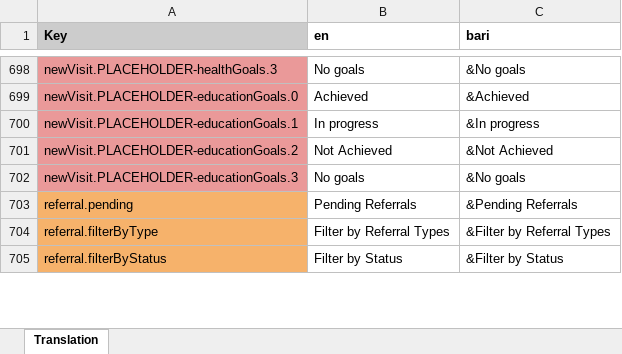
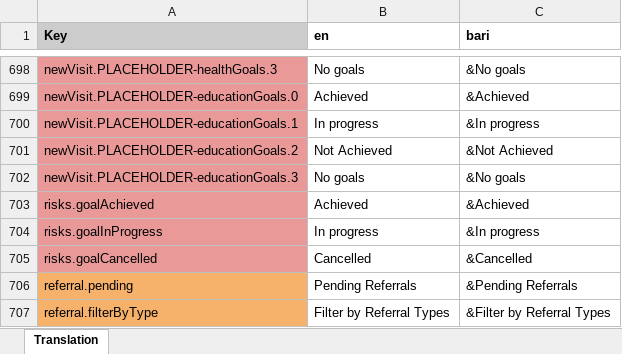
Before and after one commit to drbfraser/HHA-CommunityBasedRehabilitation, an Excel workbook: common/src/locales/Translations_CBR_main.xlsx, sheet Translation, drawn as a sheet; only a part is shown, gaps mark what is left out; the shorter side is filled out with more unchanged rows; values as stored, in another font and other column widths than the file's, no borders; the diff names each change by its address in the sheet, - before the commit and + after, or states it on an @@ line.

Commit message:
fix: update translations file and use goal fields instead of placeholders

```diff
--- a/common/src/locales/Translations_CBR_main.xlsx (sheet Translation)
+++ b/common/src/locales/Translations_CBR_main.xlsx (sheet Translation)
+row 703: risks.goalAchieved | Achieved | &Achieved
+row 704: risks.goalInProgress | In progress | &In progress
+row 705: risks.goalCancelled | Cancelled | &Cancelled
```
Also changed, not shown: 4 other files.
